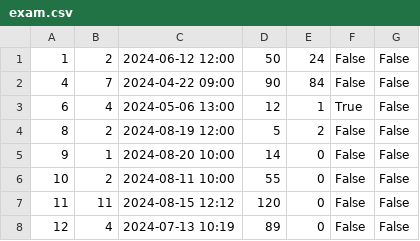
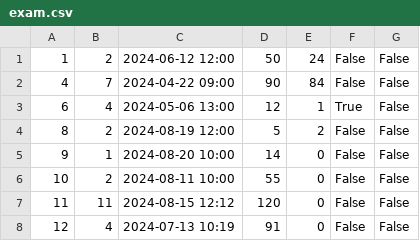
Before and after one commit to IvanaaXD/USI, a CSV file: LangLang/Data/exam.csv, drawn as a sheet.

Commit message:
fix bug for update exam

```diff
--- a/LangLang/Data/exam.csv
+++ b/LangLang/Data/exam.csv
@@ -7,2 +7,2 @@
 11|11|2024-08-15 12:12|120|0|False|False
-12|4|2024-07-13 10:19|89|0|False|False
+12|4|2024-07-13 10:19|91|0|False|False
```
Also changed, not shown: 3 other files.
